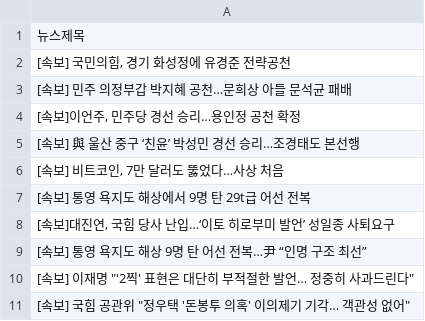
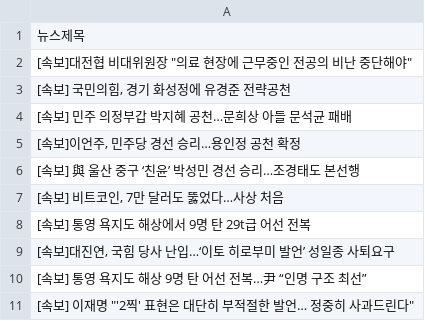
Before and after one commit to webstoryboy/test2, a CSV file: data.csv, drawn as a sheet; removed rows and columns are numbered as before the commit, all else as after; the diff names each change by its address in the sheet, - before the commit and + after, or states it on an @@ line.

Commit message:
네이버 뉴스

```diff
--- a/data.csv
+++ b/data.csv
+row 2: [속보]대전협 비대위원장 "의료 현장에 근무중인 전공의 비난 중단해야"
-row 11: [속보] 국힘 공관위 "정우택 '돈봉투 의혹' 이의제기 기각… 객관성 없어"
```
